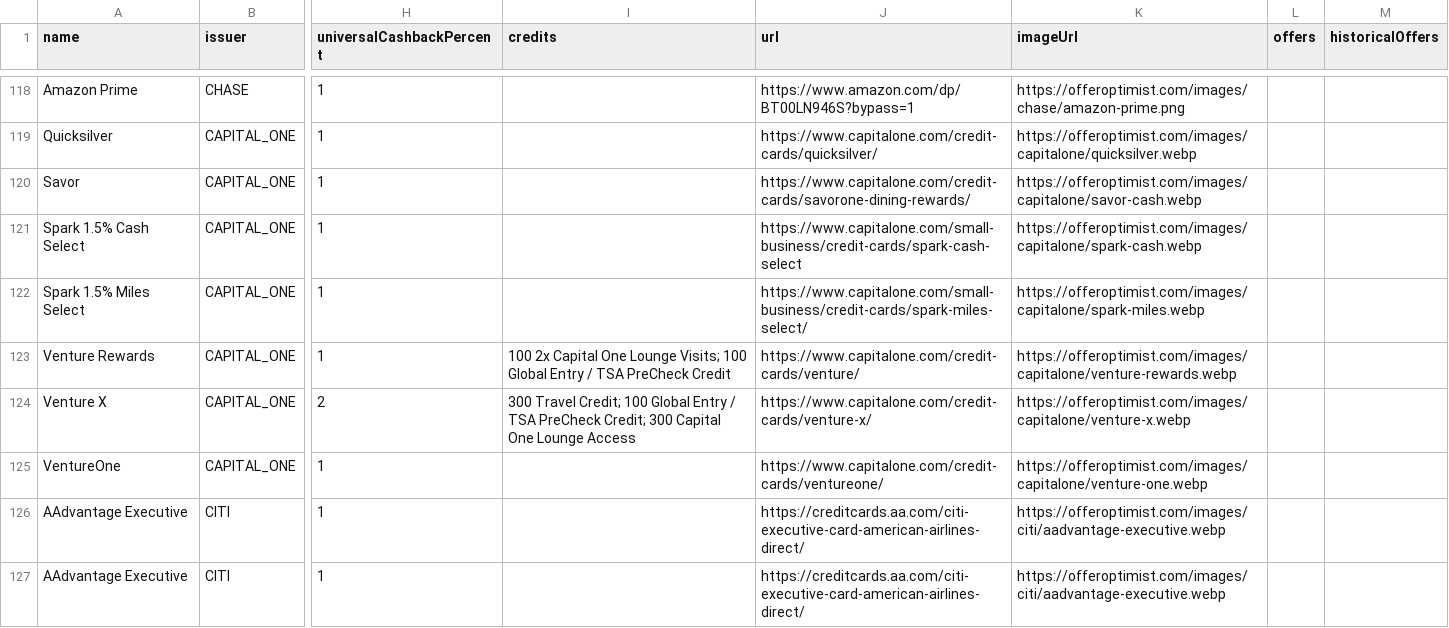
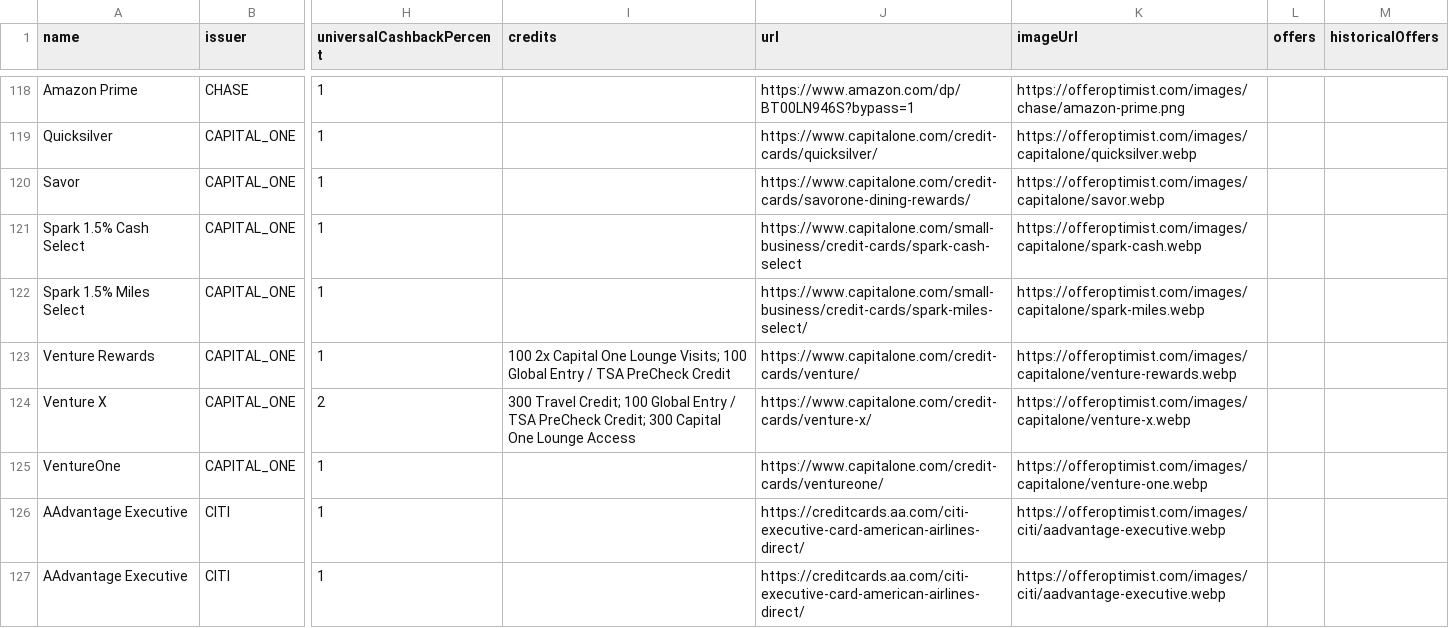
Before and after one commit to andenacitelli/credit-card-bonuses-api, a CSV file: exports/data.csv, drawn as a sheet; only a part is shown, gaps mark what is left out; the diff names each change by its address in the sheet, - before the commit and + after, or states it on an @@ line.

Commit message:
small file path fix for savor

```diff
--- a/exports/data.csv
+++ b/exports/data.csv
-K120 (imageUrl): https://offeroptimist.com/images/capitalone/savor-cash.webp
+K120 (imageUrl): https://offeroptimist.com/images/capitalone/savor.webp
```
Also changed, not shown: 3 other files.
